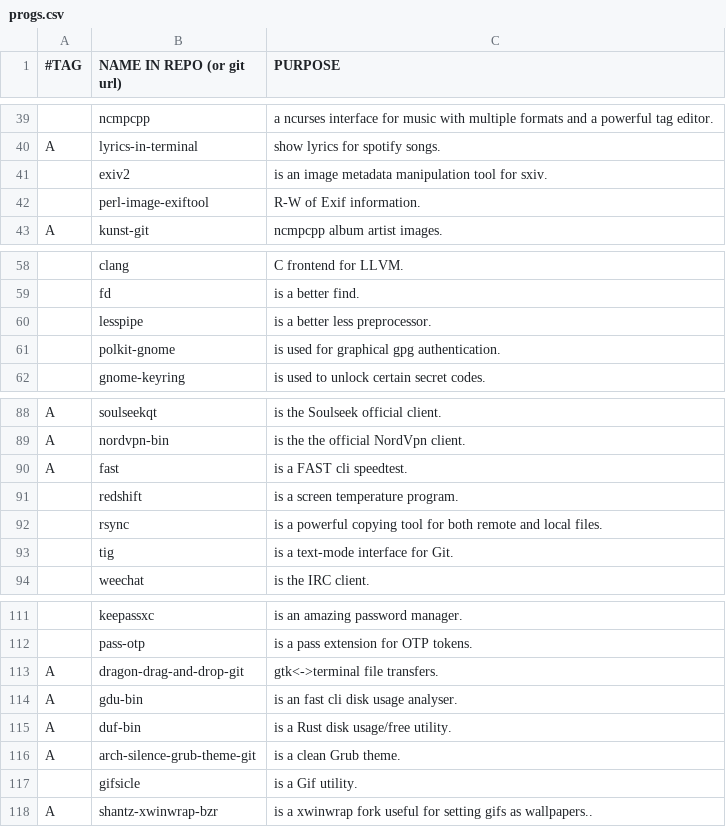
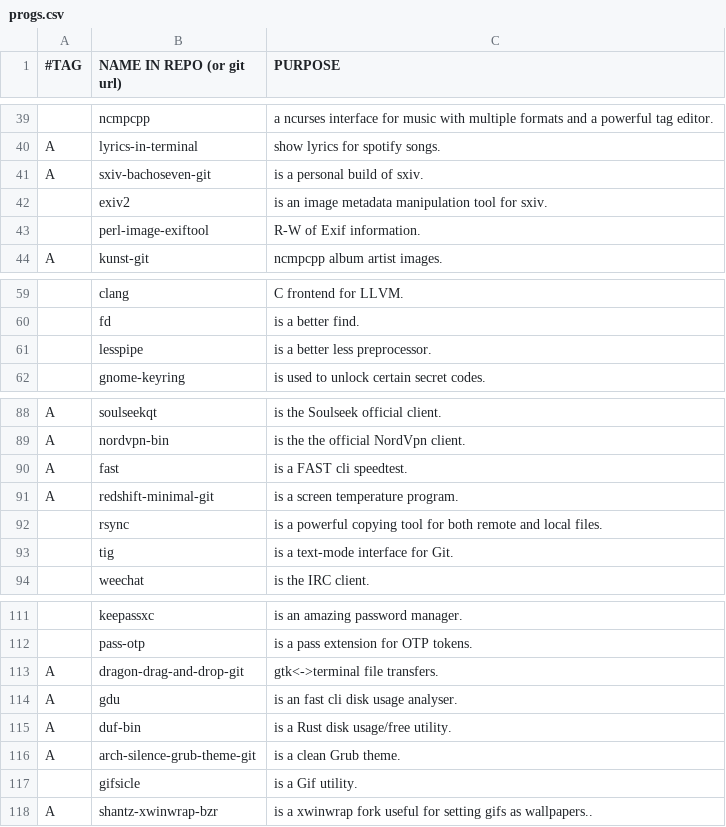
Before and after one commit to BachoSeven/AARGH, a CSV file: progs.csv, drawn as a sheet; only a part is shown, gaps mark what is left out; removed rows and columns are numbered as before the commit, all else as after; the diff names each change by its address in the sheet, - before the commit and + after, or states it on an @@ line.

Commit message:
Cleanup + change packages versions (redshift-minimal, gdu, ...)

```diff
--- a/progs.csv
+++ b/progs.csv
+row 41: A | sxiv-bachoseven-git | is a personal build of sxiv.
-row 61:  | polkit-gnome | is used for graphical gpg authentication.
-row 91:  | redshift | is a screen temperature program.
+row 91: A | redshift-minimal-git | is a screen temperature program.
-B114 (NAME IN REPO (or git url)): gdu-bin
+B114 (NAME IN REPO (or git url)): gdu
```
Also changed, not shown: 4 other files.
